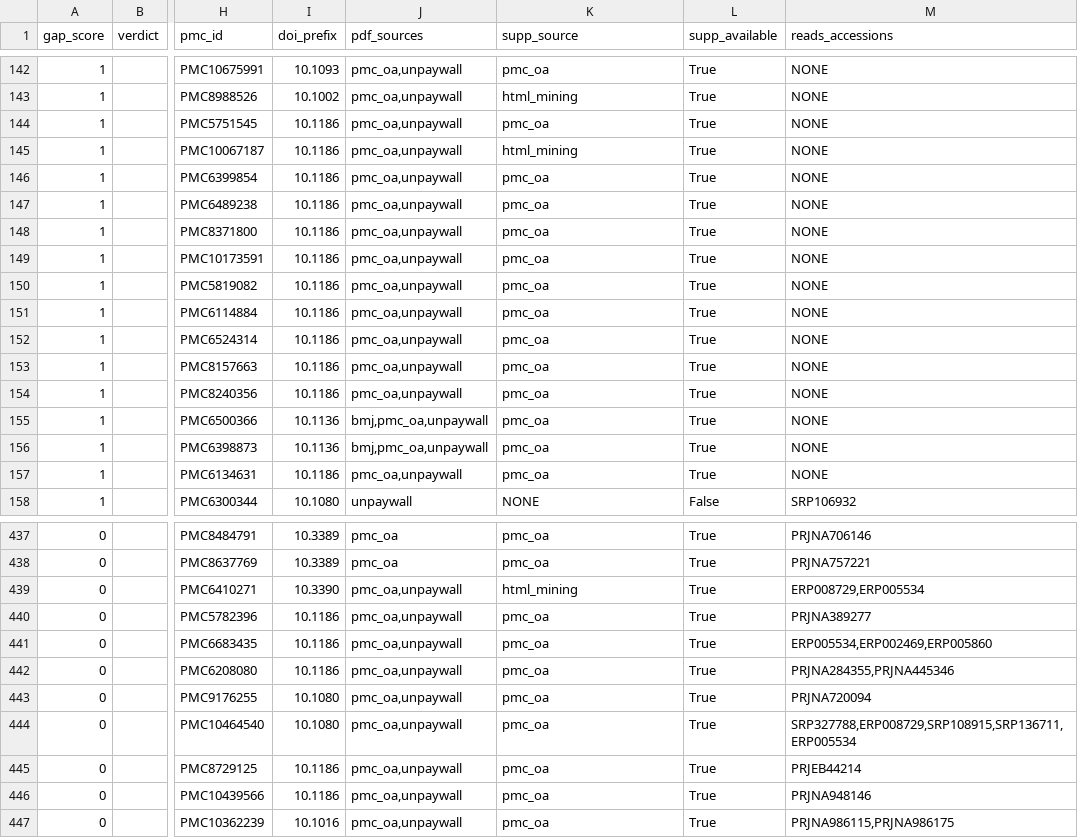
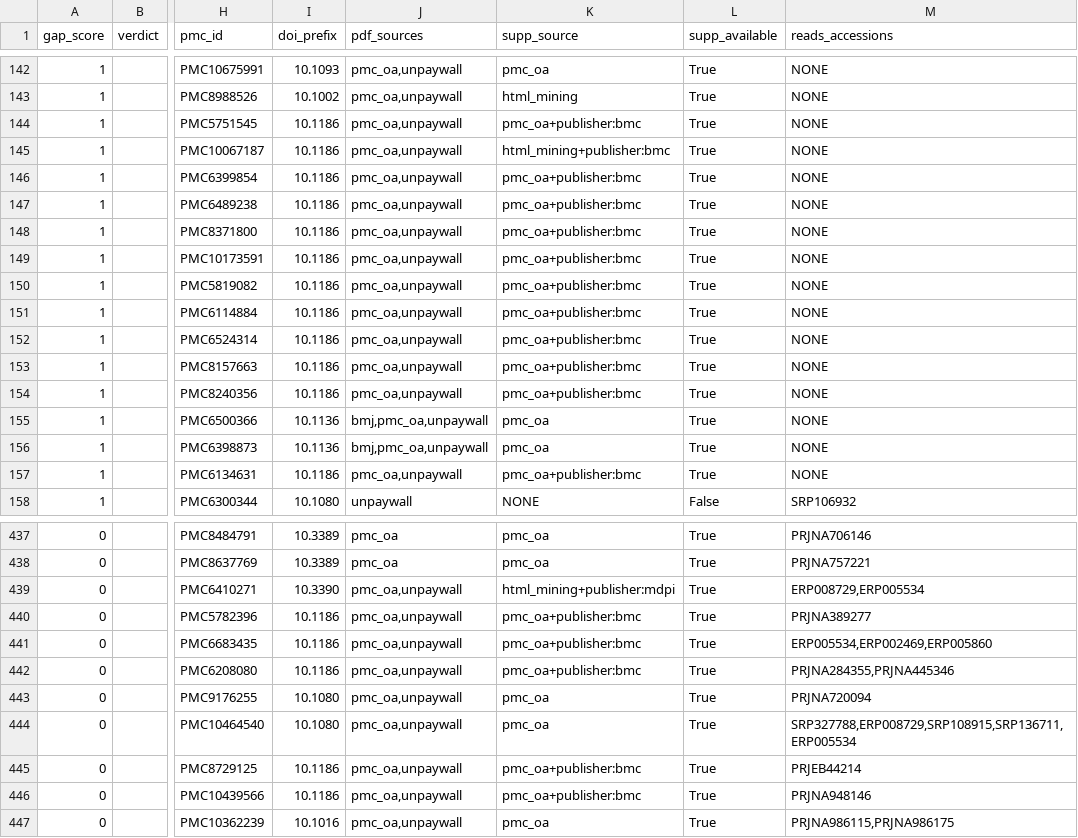
Before and after one commit to karchern/seq_metadata_curator, a TSV file: data/coverage_review.tsv, drawn as a sheet; only a part is shown, gaps mark what is left out; the diff covers the shown part only; the diff names each change by its address in the sheet, - before the commit and + after, or states it on an @@ line.

```diff
--- a/data/coverage_review.tsv
+++ b/data/coverage_review.tsv
-K144 (supp_source): pmc_oa
+K144 (supp_source): pmc_oa+publisher:bmc
-K145 (supp_source): html_mining
+K145 (supp_source): html_mining+publisher:bmc
-K146:K154 (supp_source): pmc_oa
+K146:K154 (supp_source): pmc_oa+publisher:bmc
-K157 (supp_source): pmc_oa
+K157 (supp_source): pmc_oa+publisher:bmc
-K439 (supp_source): html_mining
+K439 (supp_source): html_mining+publisher:mdpi
-K440:K442 (supp_source): pmc_oa
+K440:K442 (supp_source): pmc_oa+publisher:bmc
-K445:K446 (supp_source): pmc_oa
+K445:K446 (supp_source): pmc_oa+publisher:bmc
```
Also changed, not shown: 50 edited cells elsewhere in this file, 6 other files.
